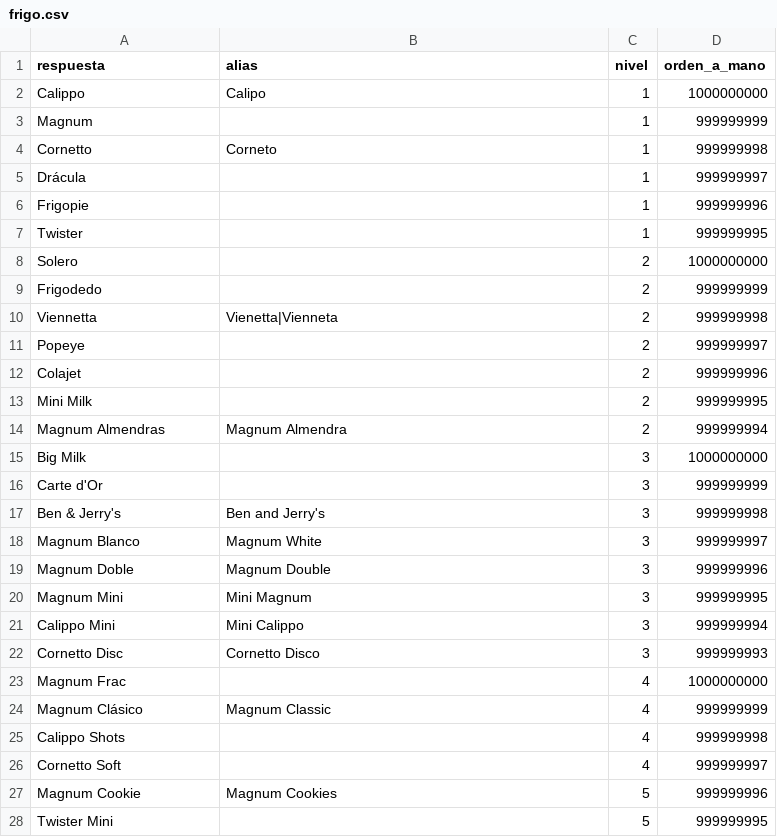
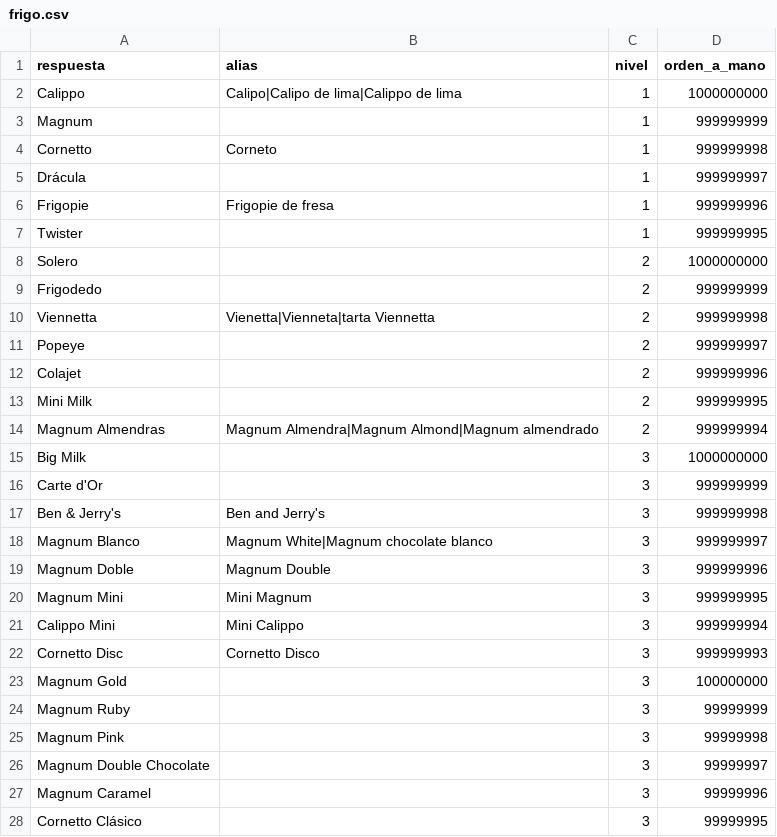
Before and after one commit to norahmartinn/sabihondo, a CSV file: datos/siete/frigo.csv, drawn as a sheet; only a part is shown; the shorter side is filled out with more unchanged rows; the diff covers the shown part only.

Commit message:
Repaso de las preguntas del lunes 19: más respuestas y alias (Frigo, Friends, X, huesos, provincias, circuitos, sabores de helado)

```diff
--- a/datos/siete/frigo.csv
+++ b/datos/siete/frigo.csv
@@ -1,3 +1,3 @@
 respuesta;alias;nivel;orden_a_mano
-Calippo;Calipo;1;1000000000
+Calippo;Calipo|Calipo de lima|Calippo de lima;1;1000000000
 Magnum;;1;999999999
@@ -5,3 +5,3 @@ Cornetto;Corneto;1;999999998
 Drácula;;1;999999997
-Frigopie;;1;999999996
+Frigopie;Frigopie de fresa;1;999999996
 Twister;;1;999999995
@@ -9,3 +9,3 @@ Solero;;2;1000000000
 Frigodedo;;2;999999999
-Viennetta;Vienetta|Vienneta;2;999999998
+Viennetta;Vienetta|Vienneta|tarta Viennetta;2;999999998
 Popeye;;2;999999997
@@ -13,3 +13,3 @@ Colajet;;2;999999996
 Mini Milk;;2;999999995
-Magnum Almendras;Magnum Almendra;2;999999994
+Magnum Almendras;Magnum Almendra|Magnum Almond|Magnum almendrado;2;999999994
 Big Milk;;3;1000000000
@@ -17,3 +17,3 @@ Carte d'Or;;3;999999999
 Ben & Jerry's;Ben and Jerry's;3;999999998
-Magnum Blanco;Magnum White;3;999999997
+Magnum Blanco;Magnum White|Magnum chocolate blanco;3;999999997
 Magnum Doble;Magnum Double;3;999999996
@@ -22 +22,7 @@ Calippo Mini;Mini Calippo;3;999999994
 Cornetto Disc;Cornetto Disco;3;999999993
+Magnum Gold;;3;100000000
+Magnum Ruby;;3;99999999
+Magnum Pink;;3;99999998
+Magnum Double Chocolate;;3;99999997
+Magnum Caramel;;3;99999996
+Cornetto Clásico;;3;99999995
```
Also changed, not shown: 13 added rows elsewhere in this file, datos/siete/friends.csv, datos/siete/huesos.csv, 14 other files.
